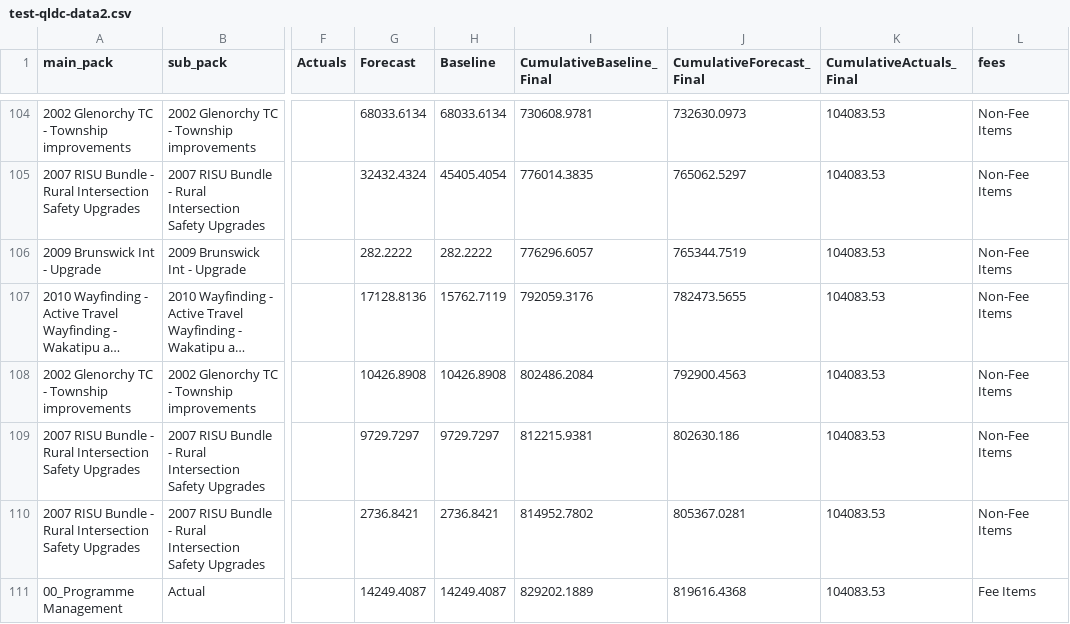
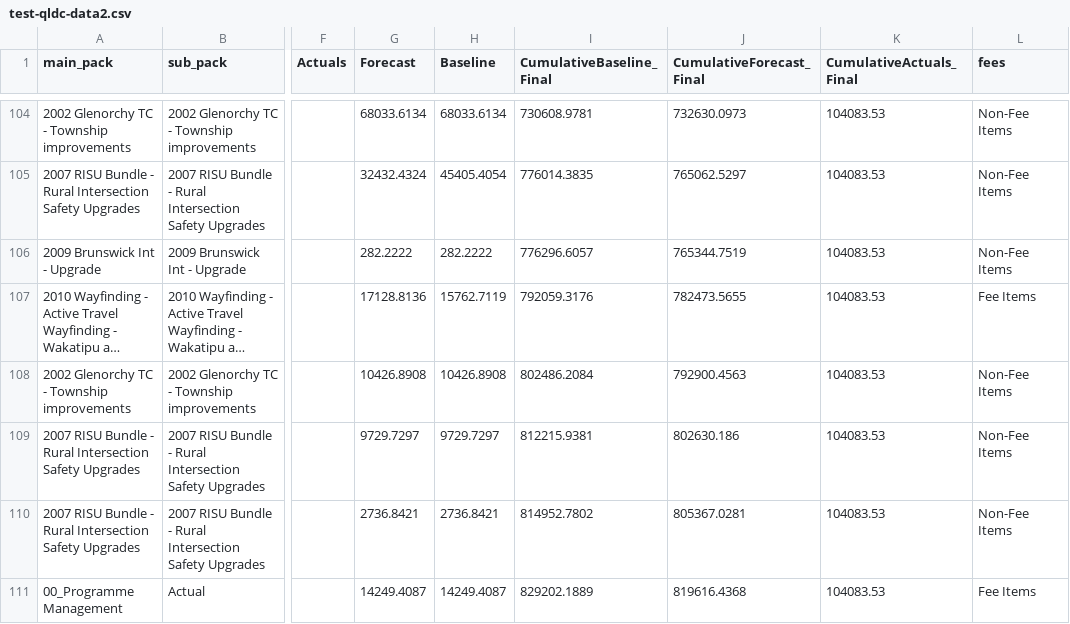
Before and after one commit to lclr-stantec/reporting, a CSV file: test-qldc-data2.csv, drawn as a sheet; only a part is shown, gaps mark what is left out; long unchanged cells end in …; the diff covers the shown part only; the diff names each change by its address in the sheet, - before the commit and + after, or states it on an @@ line.

```diff
--- a/test-qldc-data2.csv
+++ b/test-qldc-data2.csv
-L107 (fees): Non-Fee Items
+L107 (fees): Fee Items
```
Also changed, not shown: 41 edited cells elsewhere in this file.
